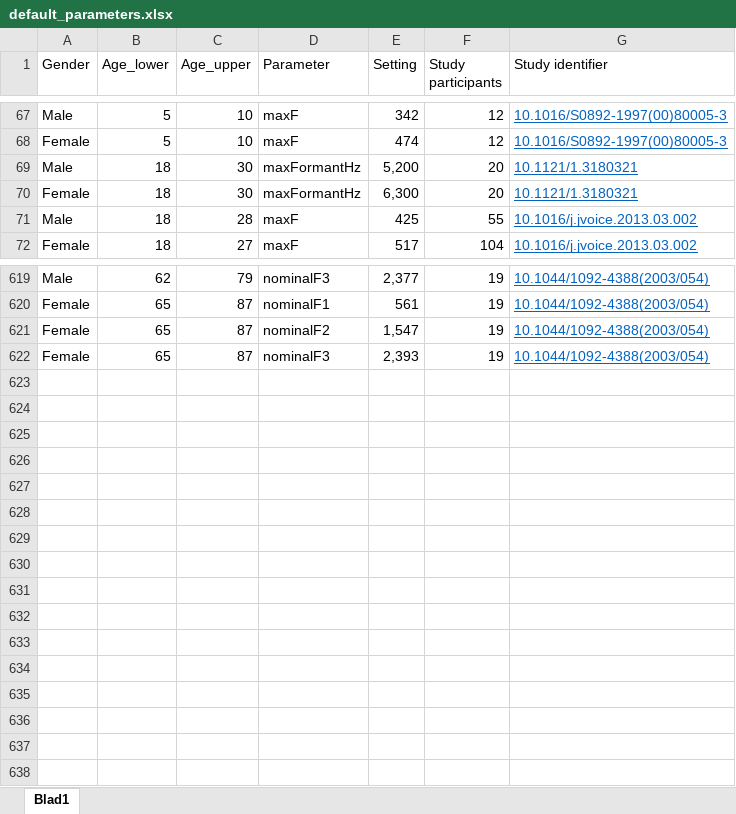
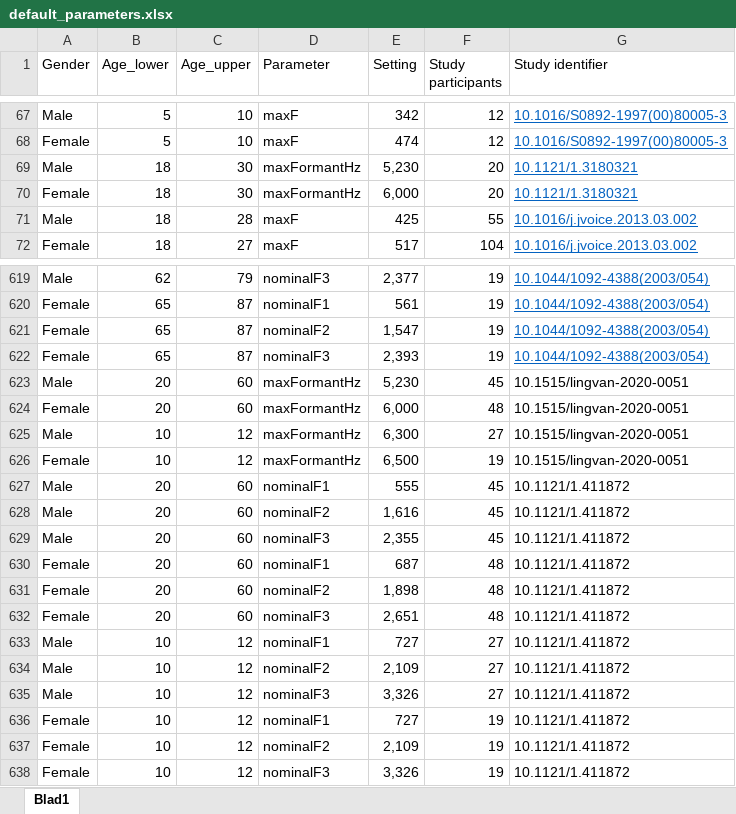
Before and after one commit to humlab-speech/reindeer, an Excel workbook: inst/default_parameters.xlsx, sheet Blad1, drawn as a sheet; only a part is shown, gaps mark what is left out; values as stored, in another font and other column widths than the file's, no borders; the diff names each change by its address in the sheet, - before the commit and + after, or states it on an @@ line.

Commit message:
Updated defaults data set.

```diff
--- a/inst/default_parameters.xlsx (sheet Blad1)
+++ b/inst/default_parameters.xlsx (sheet Blad1)
-E69 (Setting): 5,200
+E69 (Setting): 5,230
-E70 (Setting): 6,300
+E70 (Setting): 6,000
+row 623: Male | 20 | 60 | maxFormantHz | 5,230 | 45 | 10.1515/lingvan-2020-0051
+row 624: Female | 20 | 60 | maxFormantHz | 6,000 | 48 | 10.1515/lingvan-2020-0051
+row 625: Male | 10 | 12 | maxFormantHz | 6,300 | 27 | 10.1515/lingvan-2020-0051
+row 626: Female | 10 | 12 | maxFormantHz | 6,500 | 19 | 10.1515/lingvan-2020-0051
+row 627: Male | 20 | 60 | nominalF1 | 555 | 45 | 10.1121/1.411872
+row 628: Male | 20 | 60 | nominalF2 | 1,616 | 45 | 10.1121/1.411872
+row 629: Male | 20 | 60 | nominalF3 | 2,355 | 45 | 10.1121/1.411872
+row 630: Female | 20 | 60 | nominalF1 | 687 | 48 | 10.1121/1.411872
+row 631: Female | 20 | 60 | nominalF2 | 1,898 | 48 | 10.1121/1.411872
+row 632: Female | 20 | 60 | nominalF3 | 2,651 | 48 | 10.1121/1.411872
+row 633: Male | 10 | 12 | nominalF1 | 727 | 27 | 10.1121/1.411872
+row 634: Male | 10 | 12 | nominalF2 | 2,109 | 27 | 10.1121/1.411872
+row 635: Male | 10 | 12 | nominalF3 | 3,326 | 27 | 10.1121/1.411872
+row 636: Female | 10 | 12 | nominalF1 | 727 | 19 | 10.1121/1.411872
+row 637: Female | 10 | 12 | nominalF2 | 2,109 | 19 | 10.1121/1.411872
+row 638: Female | 10 | 12 | nominalF3 | 3,326 | 19 | 10.1121/1.411872
```
Also changed, not shown: 1 other file.
